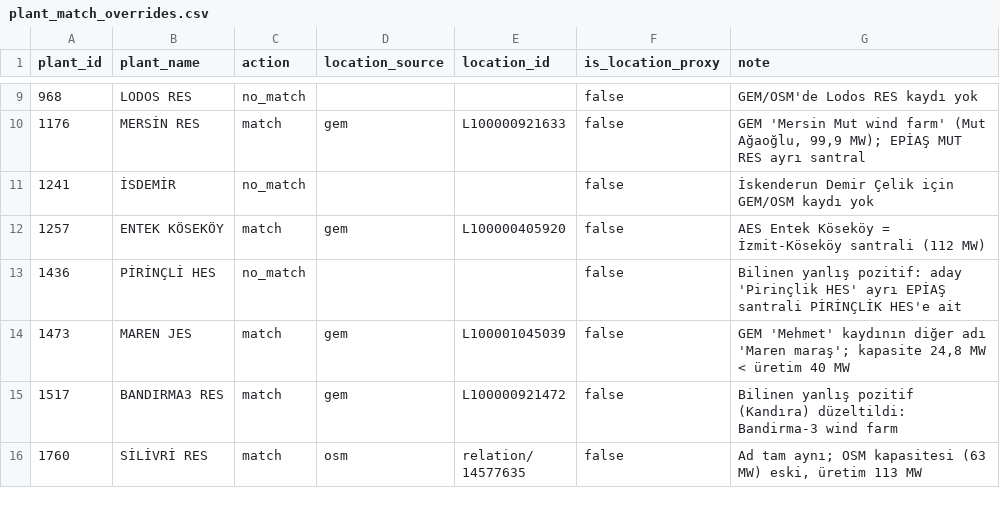
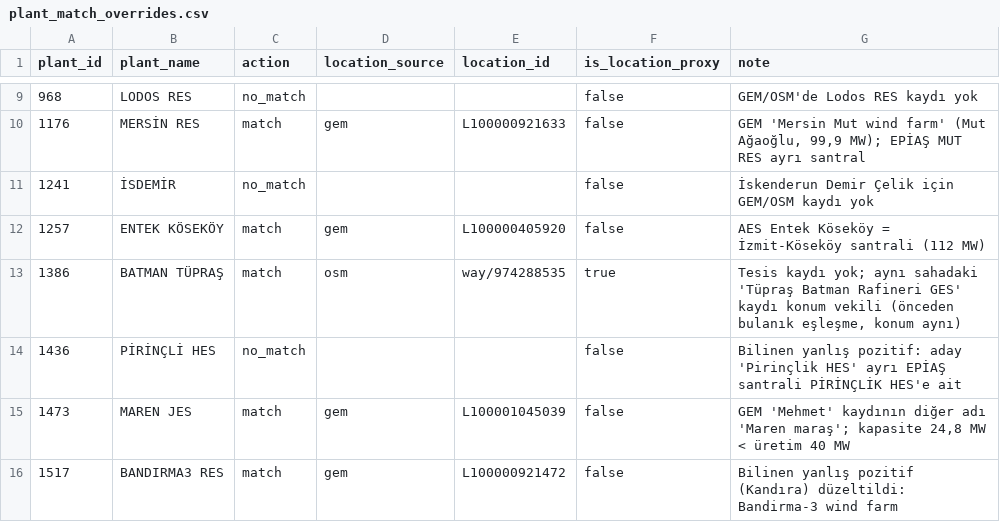
Before and after one commit to omowalee/turkiye-enerji-haritasi, a CSV file: dbt/seeds/plant_match_overrides.csv, drawn as a sheet; only a part is shown, gaps mark what is left out; the shorter side is filled out with more unchanged rows; the diff names each change by its address in the sheet, - before the commit and + after, or states it on an @@ line.

```diff
--- a/dbt/seeds/plant_match_overrides.csv
+++ b/dbt/seeds/plant_match_overrides.csv
+row 13: 1386 | BATMAN TÜPRAŞ | match | osm | way/974288535 | true | Tesis kaydı yok; aynı sahadaki 'Tüpraş Batman Rafineri GES' kaydı konum vekili (önceden bulanık eşleşme, konum aynı)
```
